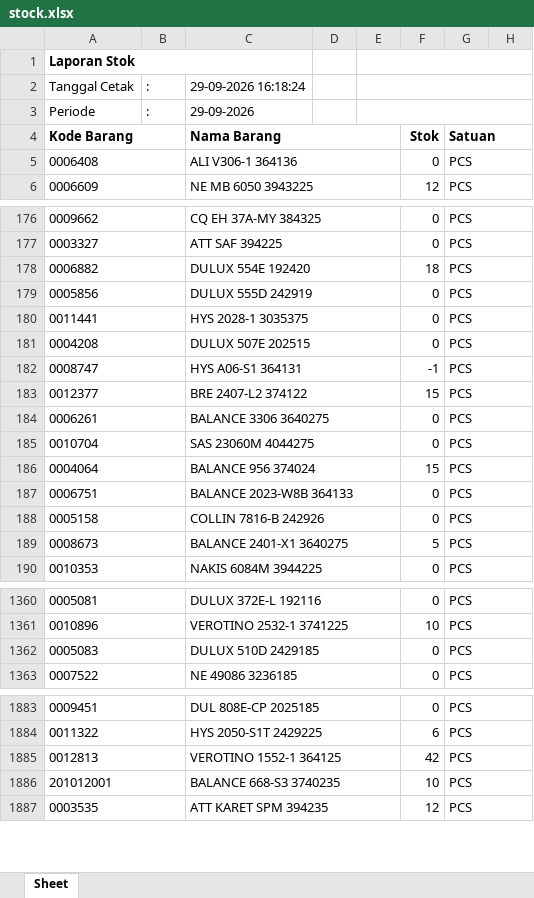
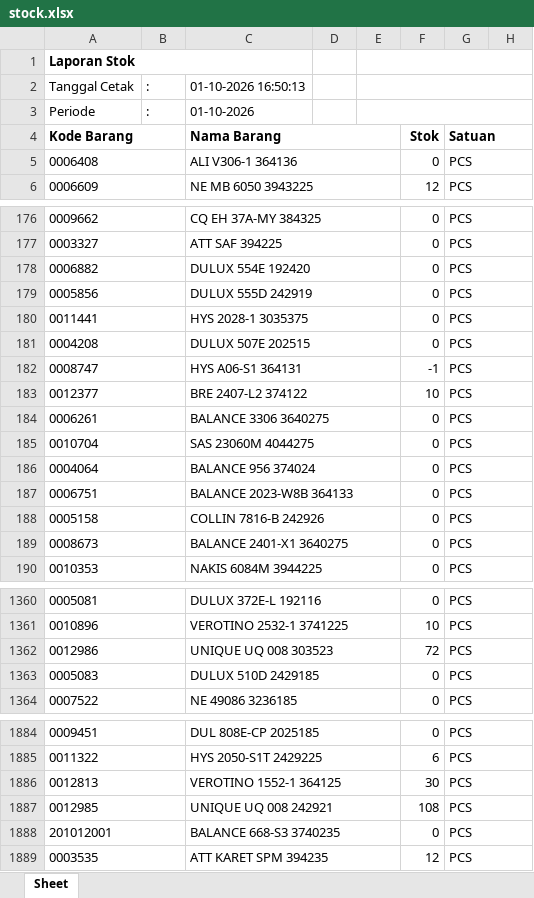
Before and after one commit to indahmakmur0530-beep/inma-display, an Excel workbook: stock.xlsx, sheet Sheet, drawn as a sheet; only a part is shown, gaps mark what is left out; values as stored, in another font and other column widths than the file's, no borders; addresses are those after the commit; the diff covers the shown part only; the diff names each change by its address in the sheet, - before the commit and + after, or states it on an @@ line.

Commit message:
Add files via upload

```diff
--- a/stock.xlsx (sheet Sheet)
+++ b/stock.xlsx (sheet Sheet)
-C2: 29-09-2026 16:18:24
+C2: 01-10-2026 16:50:13
-C3: 29-09-2026
+C3: 01-10-2026
-F178: 18
+F178: 0
-F183: 15
+F183: 10
-F186: 15
+F186: 0
-F189: 5
+F189: 0
+row 1362: 0012986 |  | UNIQUE UQ 008 303523 |  |  | 72 | PCS
-F1886: 42
+F1886: 30
+row 1887: 0012985 |  | UNIQUE UQ 008 242921 |  |  | 108 | PCS
-F1888: 10
+F1888: 0
```
Also changed, not shown: 120 edited cells elsewhere in this sheet.
